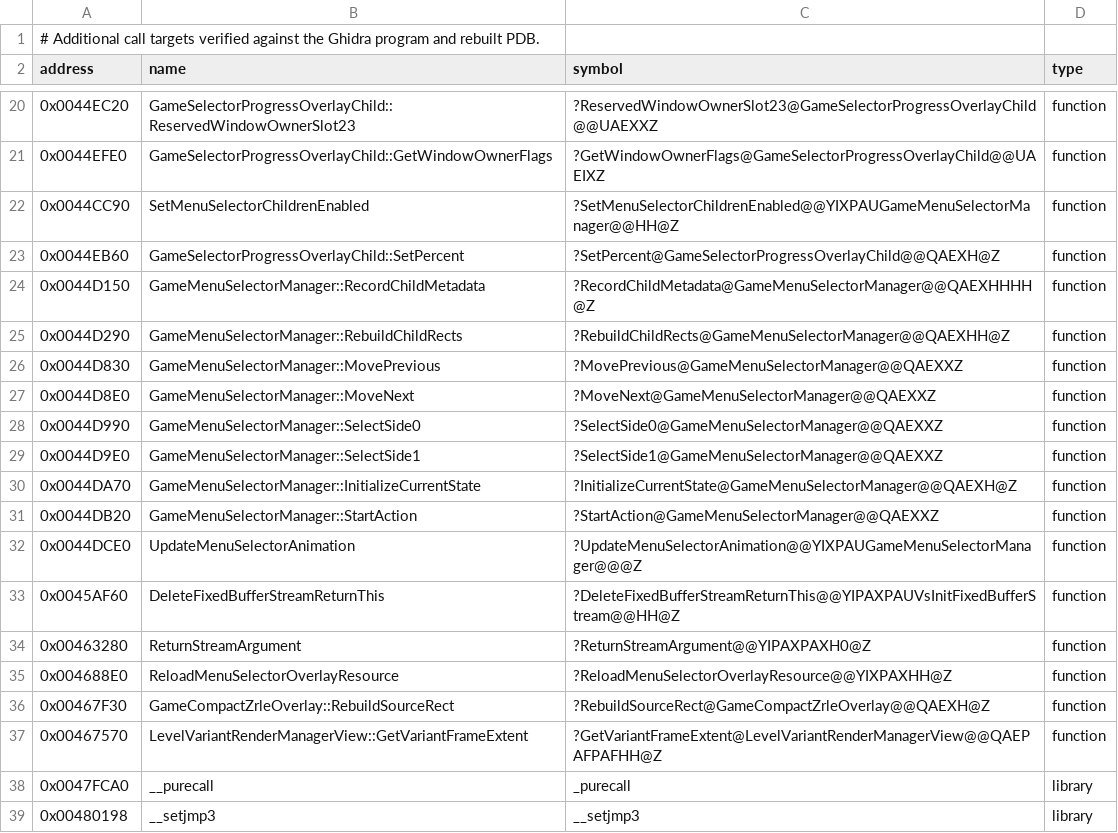
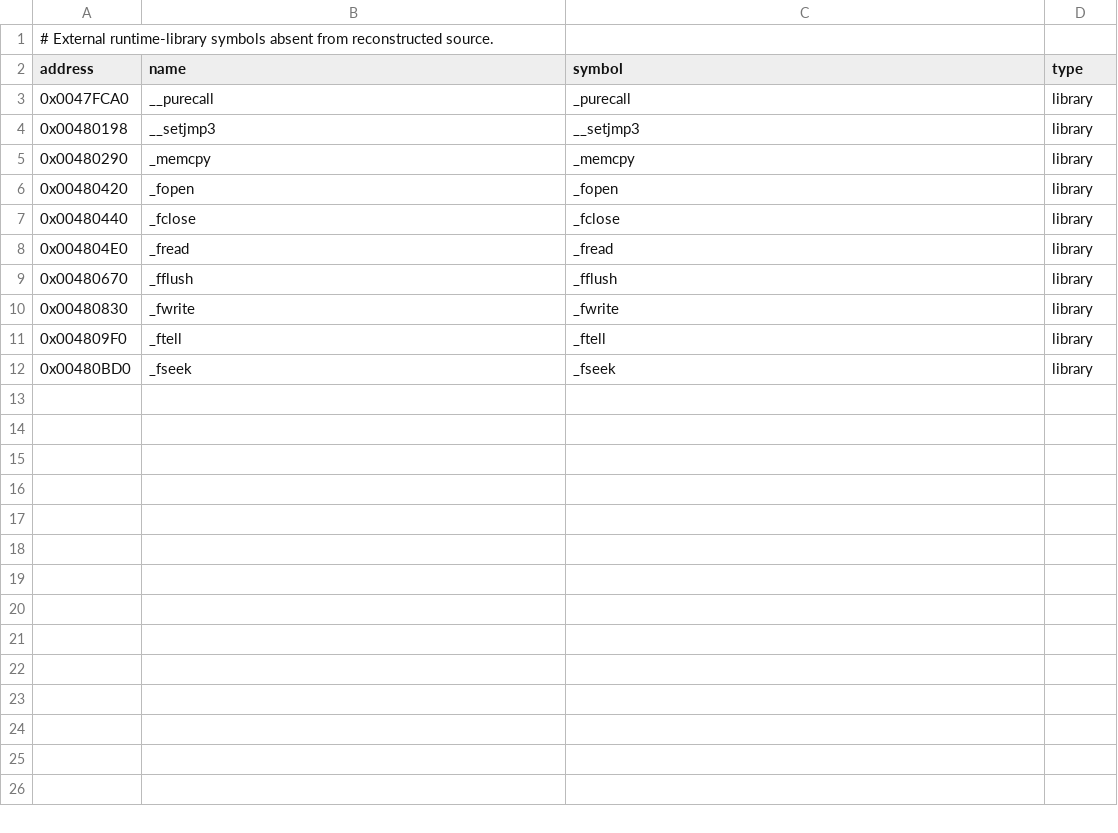
Before and after one commit to vonhoff/lemball-decomp, a CSV file: data/runtime-symbols.csv, drawn as a sheet; only a part is shown, gaps mark what is left out; the shorter side is filled out with more unchanged rows; the diff covers the shown part only.

```diff
--- a/data/runtime-symbols.csv
+++ b/data/runtime-symbols.csv
@@ -1,2 +1,2 @@
-# Additional call targets verified against the Ghidra program and rebuilt PDB.
+# External runtime-library symbols absent from reconstructed source.
 address,name,symbol,type
@@ -20,19 +3 @@ address,name,symbol,type
-0x0044EC20,GameSelectorProgressOverlayChild::ReservedWindowOwnerSlot23,?ReservedWindowOwnerSlot23@GameSelectorProgressOverlayChild@@UAEXXZ,function
-0x0044EFE0,GameSelectorProgressOverlayChild::GetWindowOwnerFlags,?GetWindowOwnerFlags@GameSelectorProgressOverlayChild@@UAEIXZ,function
-0x0044CC90,SetMenuSelectorChildrenEnabled,?SetMenuSelectorChildrenEnabled@@YIXPAUGameMenuSelectorManager@@HH@Z,function
-0x0044EB60,GameSelectorProgressOverlayChild::SetPercent,?SetPercent@GameSelectorProgressOverlayChild@@QAEXH@Z,function
-0x0044D150,GameMenuSelectorManager::RecordChildMetadata,?RecordChildMetadata@GameMenuSelectorManager@@QAEXHHHH@Z,function
-0x0044D290,GameMenuSelectorManager::RebuildChildRects,?RebuildChildRects@GameMenuSelectorManager@@QAEXHH@Z,function
-0x0044D830,GameMenuSelectorManager::MovePrevious,?MovePrevious@GameMenuSelectorManager@@QAEXXZ,function
-0x0044D8E0,GameMenuSelectorManager::MoveNext,?MoveNext@GameMenuSelectorManager@@QAEXXZ,function
-0x0044D990,GameMenuSelectorManager::SelectSide0,?SelectSide0@GameMenuSelectorManager@@QAEXXZ,function
-0x0044D9E0,GameMenuSelectorManager::SelectSide1,?SelectSide1@GameMenuSelectorManager@@QAEXXZ,function
-0x0044DA70,GameMenuSelectorManager::InitializeCurrentState,?InitializeCurrentState@GameMenuSelectorManager@@QAEXH@Z,function
-0x0044DB20,GameMenuSelectorManager::StartAction,?StartAction@GameMenuSelectorManager@@QAEXXZ,function
-0x0044DCE0,UpdateMenuSelectorAnimation,?UpdateMenuSelectorAnimation@@YIXPAUGameMenuSelectorManager@@@Z,function
-0x0045AF60,DeleteFixedBufferStreamReturnThis,?DeleteFixedBufferStreamReturnThis@@YIPAXPAUVsInitFixedBufferStream@@HH@Z,function
-0x00463280,ReturnStreamArgument,?ReturnStreamArgument@@YIPAXPAXH0@Z,function
-0x004688E0,ReloadMenuSelectorOverlayResource,?ReloadMenuSelectorOverlayResource@@YIXPAXHH@Z,function
-0x00467F30,GameCompactZrleOverlay::RebuildSourceRect,?RebuildSourceRect@GameCompactZrleOverlay@@QAEXH@Z,function
-0x00467570,LevelVariantRenderManagerView::GetVariantFrameExtent,?GetVariantFrameExtent@LevelVariantRenderManagerView@@QAEPAFPAFHH@Z,function
 0x0047FCA0,__purecall,_purecall,library
```
Also changed, not shown: 17 removed rows elsewhere in this file, 47 other files.
